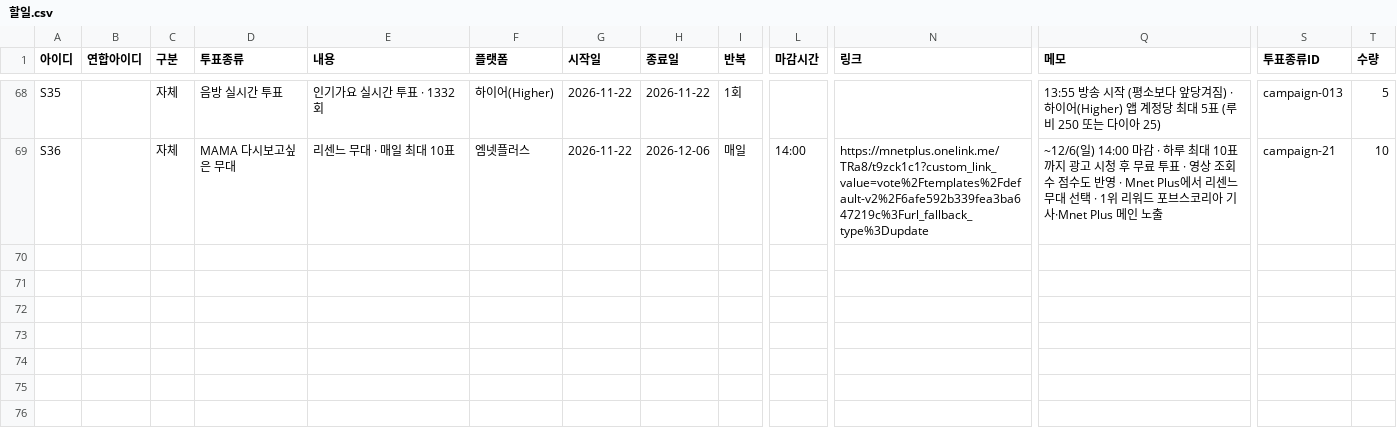
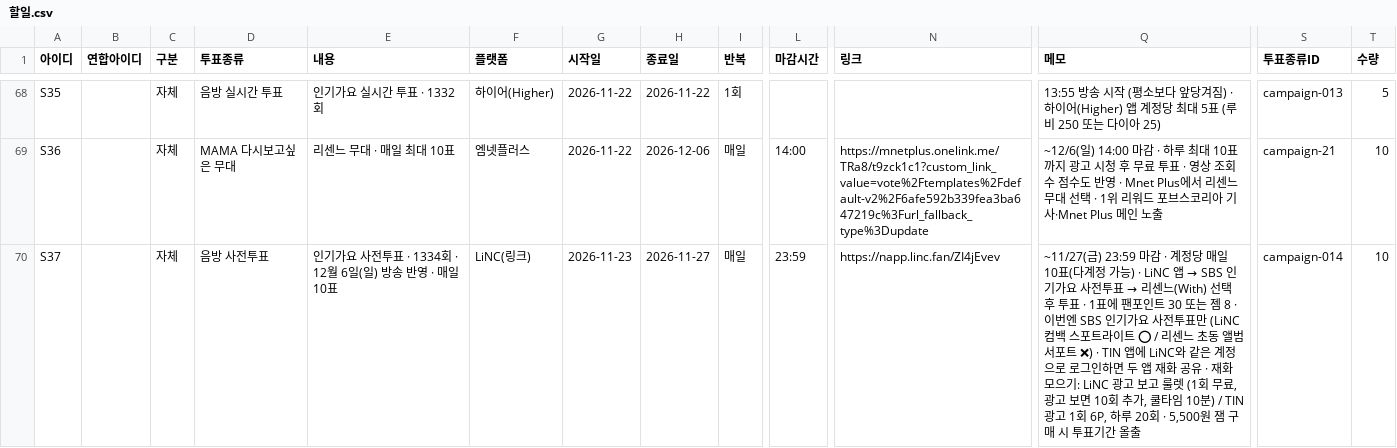
Before and after one commit to WONIWONIWONIWONI/todo, a CSV file: sheet-templates/할일.csv, drawn as a sheet; only a part is shown, gaps mark what is left out; rows hold the shown columns only; the diff names each change by its address in the sheet, - before the commit and + after, or states it on an @@ line.

Commit message:
관리자 초안: 할일.csv 추가 S37

```diff
--- a/sheet-templates/할일.csv
+++ b/sheet-templates/할일.csv
+row 70: S37 |  | 자체 | 음방 사전투표 | 인기가요 사전투표 · 1334회 · 12월 6일(일) 방송 반영 · 매일 10표 | LiNC(링크) | 2026-11-23 | 2026-11-27 | 매일 | 23:59 | https://napp.linc.fan/ZI4jEvev | ~11/27(금) 23:59 마감 · 계정당 매일 10표(다계정 가능) · LiNC 앱 → SBS 인기가요 사전투표 → 리센느(With) 선택 후 투표 · 1표에 팬포인트 30 또는 젬 8 · 이번엔 SBS 인기가요 사전투표만 (LiNC 컴백 스포트라이트 ⭕ / 리센느 초동 앨범 서포트 ❌) · TIN 앱에 LiNC와 같은 계정으로 로그인하면 두 앱 재화 공유 · 재화 모으기: LiNC 광고 보고 룰렛 (1회 무료, 광고 보면 10회 추가, 쿨타임 10분) / TIN 광고 1회 6P, 하루 20회 · 5,500원 잼 구매 시 투표기간 올출 | campaign-014 | 10
```
